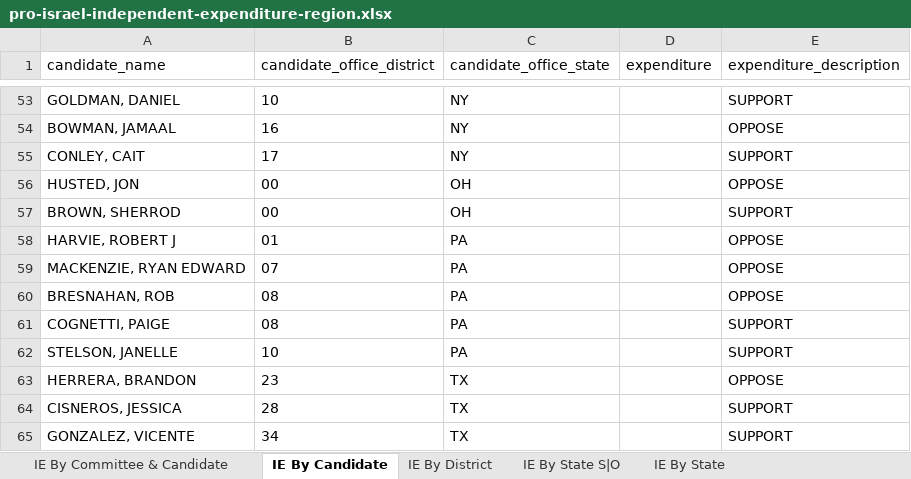
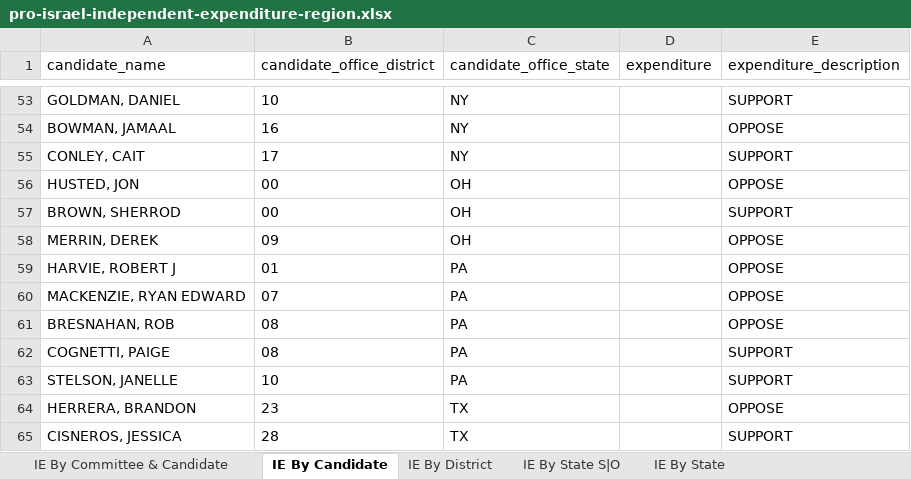
Before and after one commit to JJ-TrackAIPAC/TrackAIPAC, an Excel workbook: reports/pro-israel/pro-israel-independent-expenditure-region.xlsx, sheet IE By Candidate, drawn as a sheet; only a part is shown, gaps mark what is left out; the shorter side is filled out with more unchanged rows; values as stored, in another font and other column widths than the file's, no borders; table styles not drawn; the diff names each change by its address in the sheet, - before the commit and + after, or states it on an @@ line.

```diff
--- a/reports/pro-israel/pro-israel-independent-expenditure-region.xlsx (sheet IE By Candidate)
+++ b/reports/pro-israel/pro-israel-independent-expenditure-region.xlsx (sheet IE By Candidate)
+row 58: MERRIN, DEREK | 09 | OH |  | OPPOSE
```
Also changed, not shown: sheet IE By Committee & Candidate, sheet Committee IE By State, sheet IE By District, reports/pro-crypto/pro-crypto-candidate-lobby-lifetime-report.xlsx, reports/pro-crypto/pro-crypto-disbursement-report.xlsx, 17 other files.
